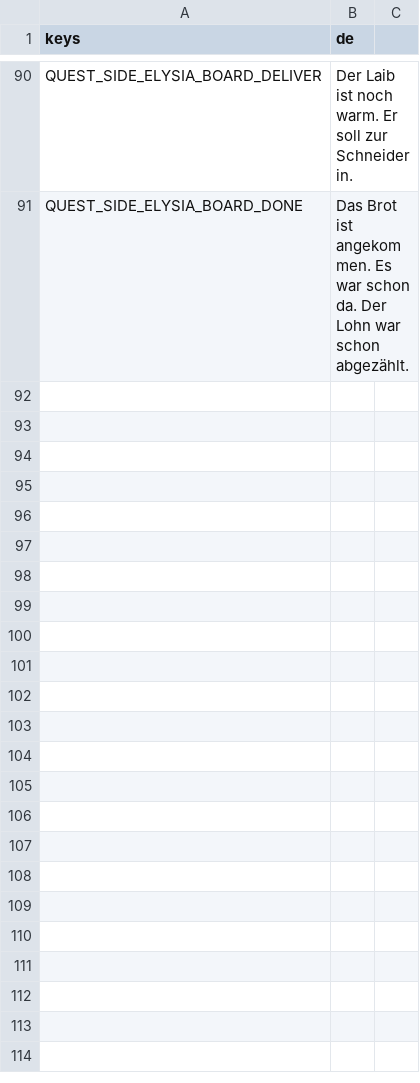
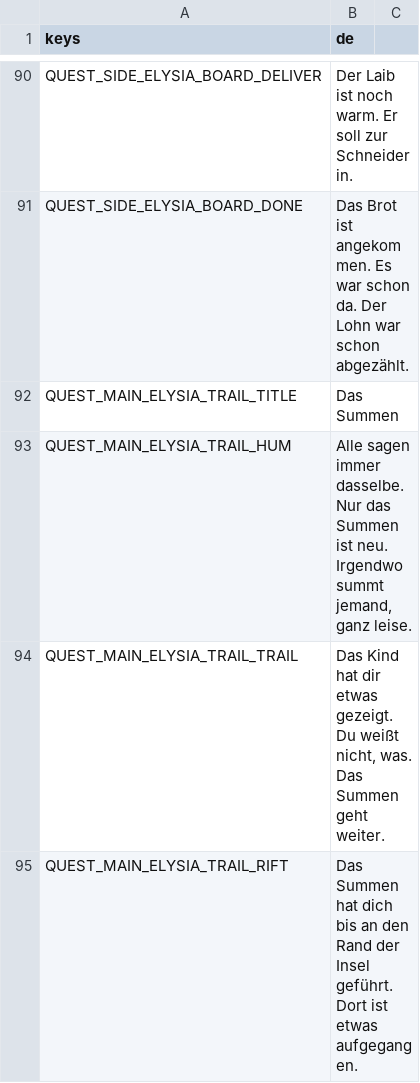
Before and after one commit to Stanzlu/Game, a CSV file: content/locale/journal.csv, drawn as a sheet; only a part is shown, gaps mark what is left out.

```diff
--- a/content/locale/journal.csv
+++ b/content/locale/journal.csv
@@ -91 +91,5 @@ QUEST_SIDE_ELYSIA_BOARD_DELIVER,"Der Laib ist noch warm. Er soll zur Schneiderin
 QUEST_SIDE_ELYSIA_BOARD_DONE,"Das Brot ist angekommen. Es war schon da. Der Lohn war schon abgezählt."
+QUEST_MAIN_ELYSIA_TRAIL_TITLE,Das Summen
+QUEST_MAIN_ELYSIA_TRAIL_HUM,"Alle sagen immer dasselbe. Nur das Summen ist neu. Irgendwo summt jemand, ganz leise."
+QUEST_MAIN_ELYSIA_TRAIL_TRAIL,"Das Kind hat dir etwas gezeigt. Du weißt nicht, was. Das Summen geht weiter."
+QUEST_MAIN_ELYSIA_TRAIL_RIFT,"Das Summen hat dich bis an den Rand der Insel geführt. Dort ist etwas aufgegangen."
```
Also changed, not shown: 8 other files.
